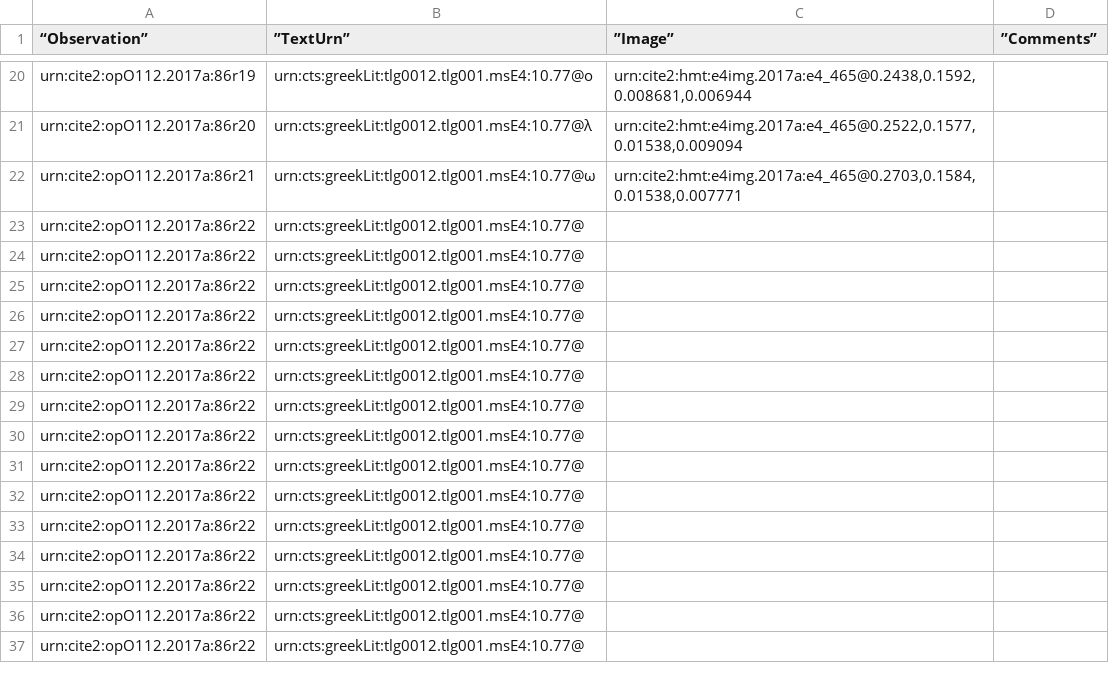
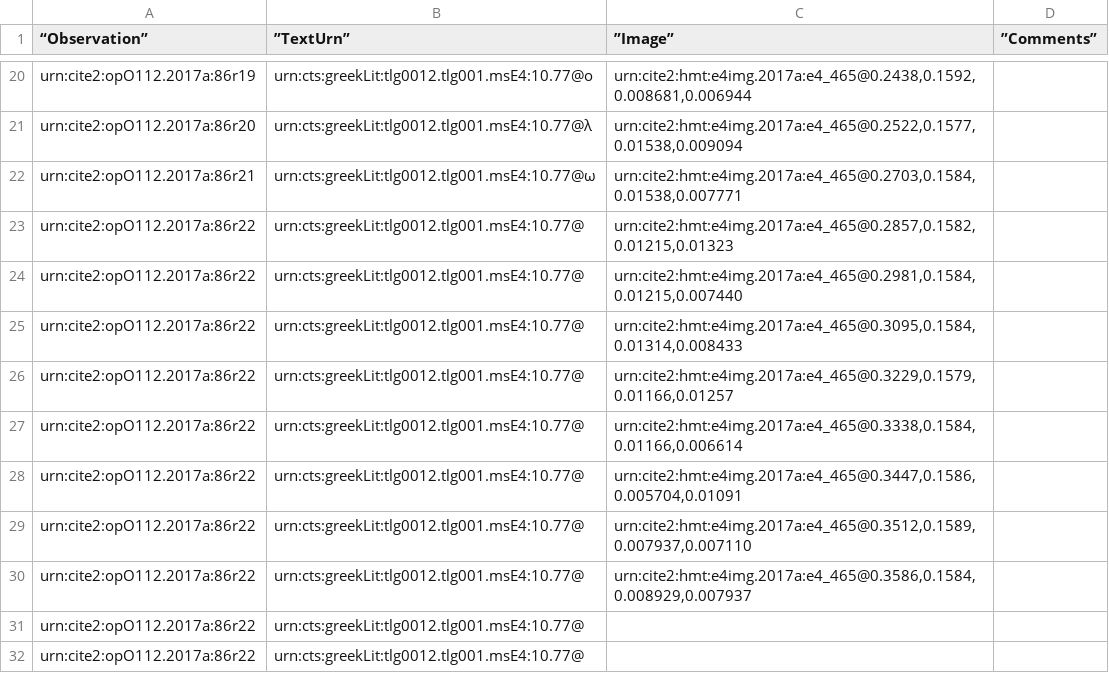
Before and after one commit to hmteditors/furman_OmegaOneTwelve, a CSV file: Palaeography/paleography_86r.csv, drawn as a sheet; only a part is shown, gaps mark what is left out; the shorter side is filled out with more unchanged rows.

Commit message:
Finished first line

```diff
--- a/Palaeography/paleography_86r.csv
+++ b/Palaeography/paleography_86r.csv
@@ -22,10 +22,10 @@
 "urn:cite2:opO112.2017a:86r21","urn:cts:greekLit:tlg0012.tlg001.msE4:10.77@ω","urn:cite2:hmt:e4img.2017a:e4_465@0.2703,0.1584,0.01538,0.007771",""
-"urn:cite2:opO112.2017a:86r22","urn:cts:greekLit:tlg0012.tlg001.msE4:10.77@","",""
-"urn:cite2:opO112.2017a:86r22","urn:cts:greekLit:tlg0012.tlg001.msE4:10.77@","",""
-"urn:cite2:opO112.2017a:86r22","urn:cts:greekLit:tlg0012.tlg001.msE4:10.77@","",""
-"urn:cite2:opO112.2017a:86r22","urn:cts:greekLit:tlg0012.tlg001.msE4:10.77@","",""
-"urn:cite2:opO112.2017a:86r22","urn:cts:greekLit:tlg0012.tlg001.msE4:10.77@","",""
-"urn:cite2:opO112.2017a:86r22","urn:cts:greekLit:tlg0012.tlg001.msE4:10.77@","",""
-"urn:cite2:opO112.2017a:86r22","urn:cts:greekLit:tlg0012.tlg001.msE4:10.77@","",""
-"urn:cite2:opO112.2017a:86r22","urn:cts:greekLit:tlg0012.tlg001.msE4:10.77@","",""
+"urn:cite2:opO112.2017a:86r22","urn:cts:greekLit:tlg0012.tlg001.msE4:10.77@","urn:cite2:hmt:e4img.2017a:e4_465@0.2857,0.1582,0.01215,0.01323",""
+"urn:cite2:opO112.2017a:86r22","urn:cts:greekLit:tlg0012.tlg001.msE4:10.77@","urn:cite2:hmt:e4img.2017a:e4_465@0.2981,0.1584,0.01215,0.007440",""
+"urn:cite2:opO112.2017a:86r22","urn:cts:greekLit:tlg0012.tlg001.msE4:10.77@","urn:cite2:hmt:e4img.2017a:e4_465@0.3095,0.1584,0.01314,0.008433",""
+"urn:cite2:opO112.2017a:86r22","urn:cts:greekLit:tlg0012.tlg001.msE4:10.77@","urn:cite2:hmt:e4img.2017a:e4_465@0.3229,0.1579,0.01166,0.01257",""
+"urn:cite2:opO112.2017a:86r22","urn:cts:greekLit:tlg0012.tlg001.msE4:10.77@","urn:cite2:hmt:e4img.2017a:e4_465@0.3338,0.1584,0.01166,0.006614",""
+"urn:cite2:opO112.2017a:86r22","urn:cts:greekLit:tlg0012.tlg001.msE4:10.77@","urn:cite2:hmt:e4img.2017a:e4_465@0.3447,0.1586,0.005704,0.01091",""
+"urn:cite2:opO112.2017a:86r22","urn:cts:greekLit:tlg0012.tlg001.msE4:10.77@","urn:cite2:hmt:e4img.2017a:e4_465@0.3512,0.1589,0.007937,0.007110",""
+"urn:cite2:opO112.2017a:86r22","urn:cts:greekLit:tlg0012.tlg001.msE4:10.77@","urn:cite2:hmt:e4img.2017a:e4_465@0.3586,0.1584,0.008929,0.007937",""
 "urn:cite2:opO112.2017a:86r22","urn:cts:greekLit:tlg0012.tlg001.msE4:10.77@","",""
```
